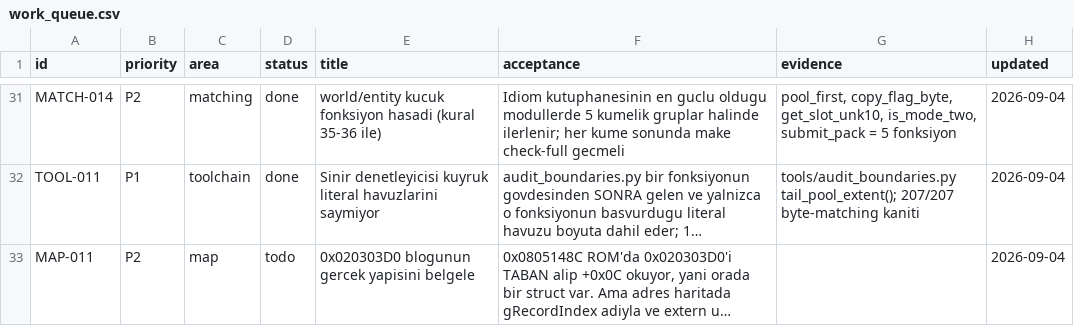
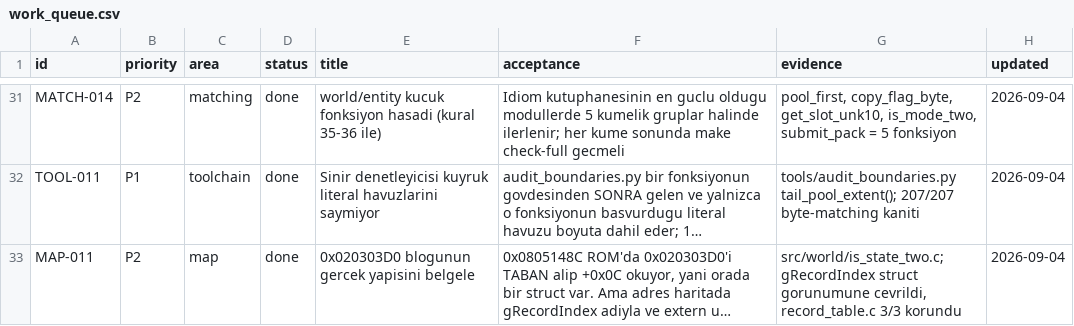
Before and after one commit to ahm3texe/gta-advance, a CSV file: data/work_queue.csv, drawn as a sheet; only a part is shown, gaps mark what is left out; long unchanged cells end in …; the diff names each change by its address in the sheet, - before the commit and + after, or states it on an @@ line.

```diff
--- a/data/work_queue.csv
+++ b/data/work_queue.csv
-D33 (status): todo
+D33 (status): done
-G33 (evidence): (empty)
+G33 (evidence): src/world/is_state_two.c; gRecordIndex struct gorunumune cevrildi, record_table.c 3/3 korundu
```
